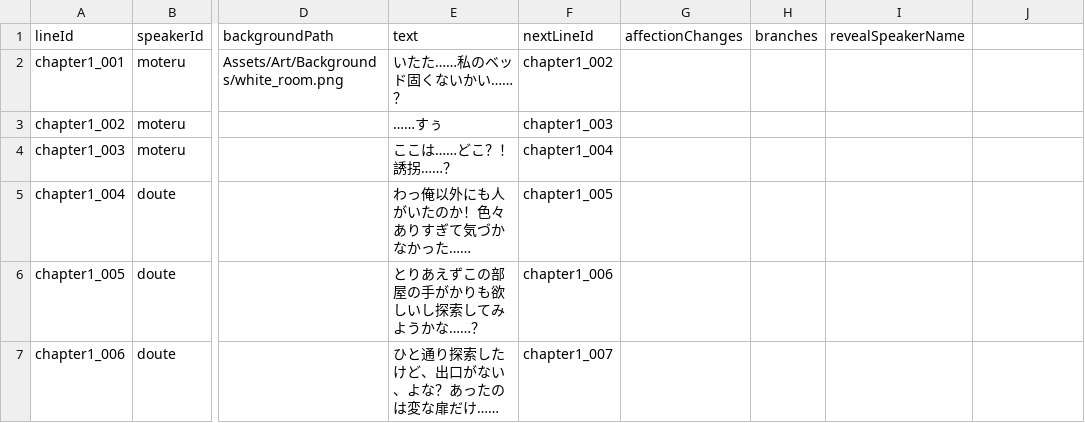
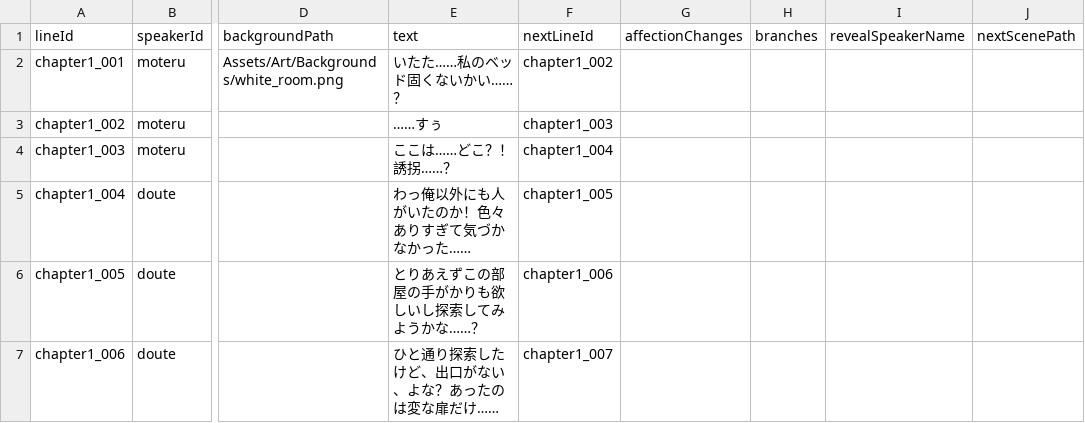
Before and after one commit to takugen31/SousakuTeam8, a CSV file: Assets/Dialogue/CSV/Chapter1/chapter1.csv, drawn as a sheet; only a part is shown, gaps mark what is left out; long unchanged cells end in …; the diff names each change by its address in the sheet, - before the commit and + after, or states it on an @@ line.

```diff
--- a/Assets/Dialogue/CSV/Chapter1/chapter1.csv
+++ b/Assets/Dialogue/CSV/Chapter1/chapter1.csv
-J1: (empty)
+J1: nextScenePath
```
Also changed, not shown: Assets/Dialogue/CSV/Chapter1/chapter1_kayo.csv, Assets/Dialogue/CSV/Chapter1/chapter1_yowashi.csv, 15 other files.
